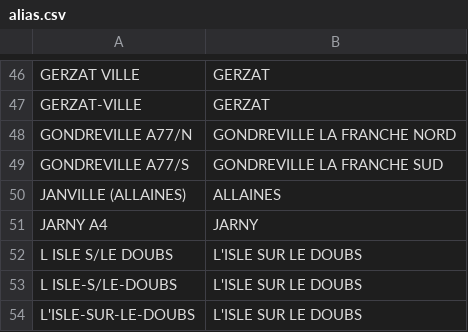
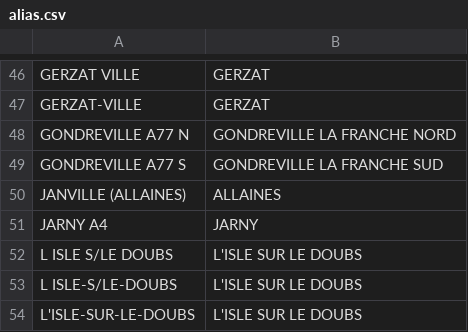
Before and after one commit to kpouer/waze-toll-tool, a CSV file: prices/alias.csv, drawn as a sheet; only a part is shown, gaps mark what is left out.

Commit message:
fix some alias

```diff
--- a/prices/alias.csv
+++ b/prices/alias.csv
@@ -47,4 +47,4 @@ GERZAT VILLE,GERZAT
 GERZAT-VILLE,GERZAT
-GONDREVILLE A77/N,GONDREVILLE LA FRANCHE NORD
-GONDREVILLE A77/S,GONDREVILLE LA FRANCHE SUD
+GONDREVILLE A77 N,GONDREVILLE LA FRANCHE NORD
+GONDREVILLE A77 S,GONDREVILLE LA FRANCHE SUD
 JANVILLE (ALLAINES),ALLAINES
```
